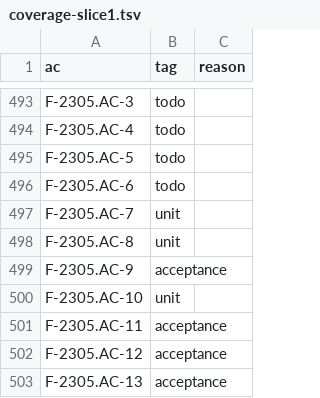
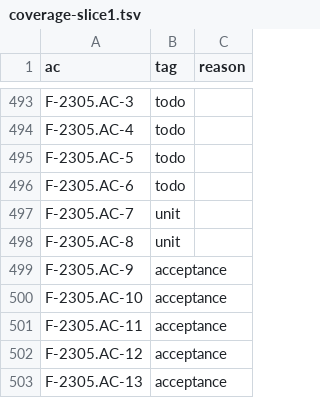
Before and after one commit to remote-oss/remote, a TSV file: docs/architecture/catalogue/coverage-slice1.tsv, drawn as a sheet; only a part is shown, gaps mark what is left out.

```diff
--- a/docs/architecture/catalogue/coverage-slice1.tsv
+++ b/docs/architecture/catalogue/coverage-slice1.tsv
@@ -499,3 +499,3 @@ F-2305.AC-8	unit
 F-2305.AC-9	acceptance	
-F-2305.AC-10	unit	
+F-2305.AC-10	acceptance	
 F-2305.AC-11	acceptance	
```
